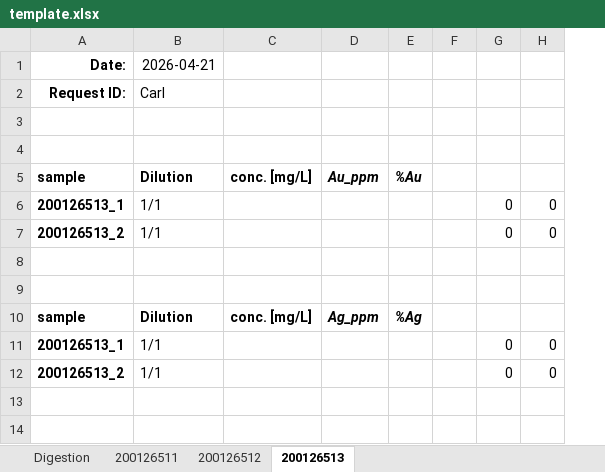
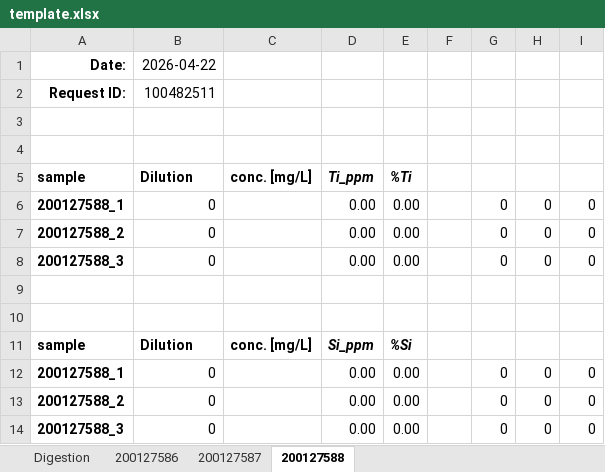
Before and after one commit to cvrl10/request_template, an Excel workbook: template.xlsx, sheet 200127588, drawn as a sheet; values as stored, in another font and other column widths than the file's, no borders; removed rows and columns are numbered as before the commit, all else as after; the diff names each change by its address in the sheet, - before the commit and + after, or states it on an @@ line.

```diff
--- a/template.xlsx (sheet 200127588)
+++ b/template.xlsx (sheet 200127588)
-sheet tab: 200126511
+sheet tab: 200127586
-sheet tab: 200126512
+sheet tab: 200127587
-sheet tab: 200126513
+sheet tab: 200127588
-column D (Au_ppm), row 10: Ag_ppm
-column E (%Au), row 10: %Ag
+column D (Ti_ppm), rows 6-7: 0.00 | 0.00; rows 11-13: Si_ppm | 0.00 | 0.00
+column E (%Ti), rows 6-7: 0.00 | 0.00; rows 11-13: %Si | 0.00 | 0.00
+column I, rows 6-7: 0 | 0; rows 12-13: 0 | 0
-B1 (Dilution): 2026-04-21
+B1 (Dilution): 2026-04-22
-B2 (Dilution): Carl
+B2 (Dilution): 100482511
-A6 (sample): 200126513_1
+A6 (sample): 200127588_1
-B6:B7 (Dilution): 1/1
+B6:B7 (Dilution): 0
-A7 (sample): 200126513_2
+A7 (sample): 200127588_2
+row 8: 200127588_3 | 0 |  | 0.00 | 0.00 |  | 0 | 0 | 0
-A12 (sample): 200126513_1
+A12 (sample): 200127588_1
-B12:B13 (Dilution): 1/1
+B12:B13 (Dilution): 0
-A13 (sample): 200126513_2
+A13 (sample): 200127588_2
+row 14: 200127588_3 | 0 |  | 0.00 | 0.00 |  | 0 | 0 | 0
```
Also changed, not shown: sheet 200127587, sheet 200127586, sheet Digestion, formulas that keep their value, 2 other files.
